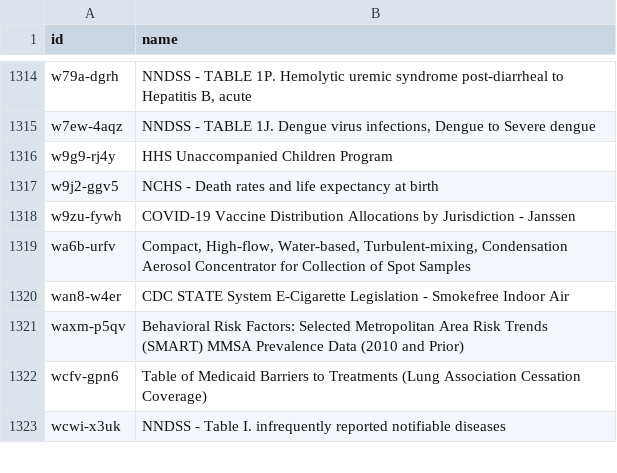
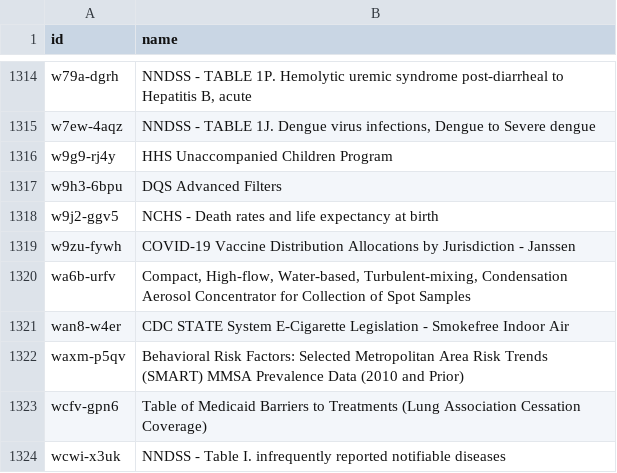
Before and after one commit to jemory/cdc-data-changes, a CSV file: exported_data/cdc-data-names.csv, drawn as a sheet; only a part is shown, gaps mark what is left out.

```diff
--- a/exported_data/cdc-data-names.csv
+++ b/exported_data/cdc-data-names.csv
@@ -1316,2 +1316,3 @@ w7ew-4aqz,"NNDSS - TABLE 1J. Dengue virus infections, Dengue to Severe dengue"
 w9g9-rj4y,HHS Unaccompanied Children Program
+w9h3-6bpu,DQS Advanced Filters
 w9j2-ggv5,NCHS - Death rates and life expectancy at birth
```
Also changed, not shown: 3 other files.
